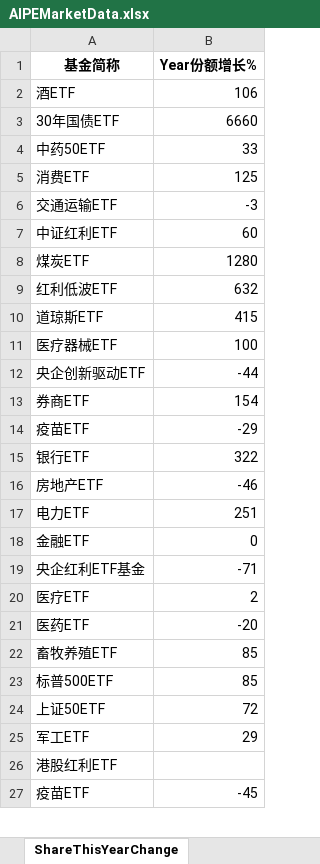
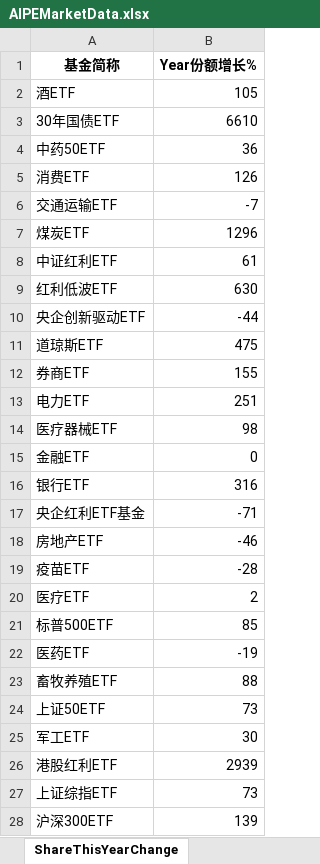
Before and after one commit to digital-era/AIPEMarketDashboard, an Excel workbook: AIPEMarketData.xlsx, sheet ShareThisYearChange, drawn as a sheet; only a part is shown; the shorter side is filled out with more unchanged rows; values as stored, in another font and other column widths than the file's, no borders; removed rows and columns are numbered as before the commit, all else as after; the diff covers the shown part only; the diff names each change by its address in the sheet, - before the commit and + after, or states it on an @@ line.

```diff
--- a/AIPEMarketData.xlsx (sheet ShareThisYearChange)
+++ b/AIPEMarketData.xlsx (sheet ShareThisYearChange)
-B2 (Year份额增长%): 106
+B2 (Year份额增长%): 105
-B3 (Year份额增长%): 6660
+B3 (Year份额增长%): 6610
-B4 (Year份额增长%): 33
+B4 (Year份额增长%): 36
-B5 (Year份额增长%): 125
+B5 (Year份额增长%): 126
-B6 (Year份额增长%): -3
+B6 (Year份额增长%): -7
-row 7: 中证红利ETF | 60
-B7 (Year份额增长%): 1280
+B7 (Year份额增长%): 1296
+row 8: 中证红利ETF | 61
-B9 (Year份额增长%): 632
+B9 (Year份额增长%): 630
-row 10: 道琼斯ETF | 415
-row 11: 医疗器械ETF | 100
+row 11: 道琼斯ETF | 475
-B12 (Year份额增长%): 154
+B12 (Year份额增长%): 155
-row 14: 疫苗ETF | -29
@@ row 17 moved to row 13: 电力ETF @@
+row 14: 医疗器械ETF | 98
@@ row 18 moved to row 15: 金融ETF @@
-B16 (Year份额增长%): 322
+B16 (Year份额增长%): 316
@@ row 19 moved to row 17: 央企红利ETF基金 @@
+row 19: 疫苗ETF | -28
-row 21: 医药ETF | -20
-row 22: 畜牧养殖ETF | 85
+row 22: 医药ETF | -19
+row 23: 畜牧养殖ETF | 88
-B24 (Year份额增长%): 72
+B24 (Year份额增长%): 73
-B25 (Year份额增长%): 29
+B25 (Year份额增长%): 30
-B26 (Year份额增长%): (empty)
+B26 (Year份额增长%): 2939
+row 27: 上证综指ETF | 73
+row 28: 沪深300ETF | 139
```
Also changed, not shown: 11 added rows, 13 removed rows, 8 moved rows and 5 edited cells elsewhere in this sheet, sheet DistributeHotIndustry, sheet PriceThisYearChange, sheet TopStockIn5DaysMainFund, sheet TopStockInTopPotScore, sheet PriceChangeFrom2021, sheet ShareChangeFrom2021, 7 more sheets, 1 other file.
